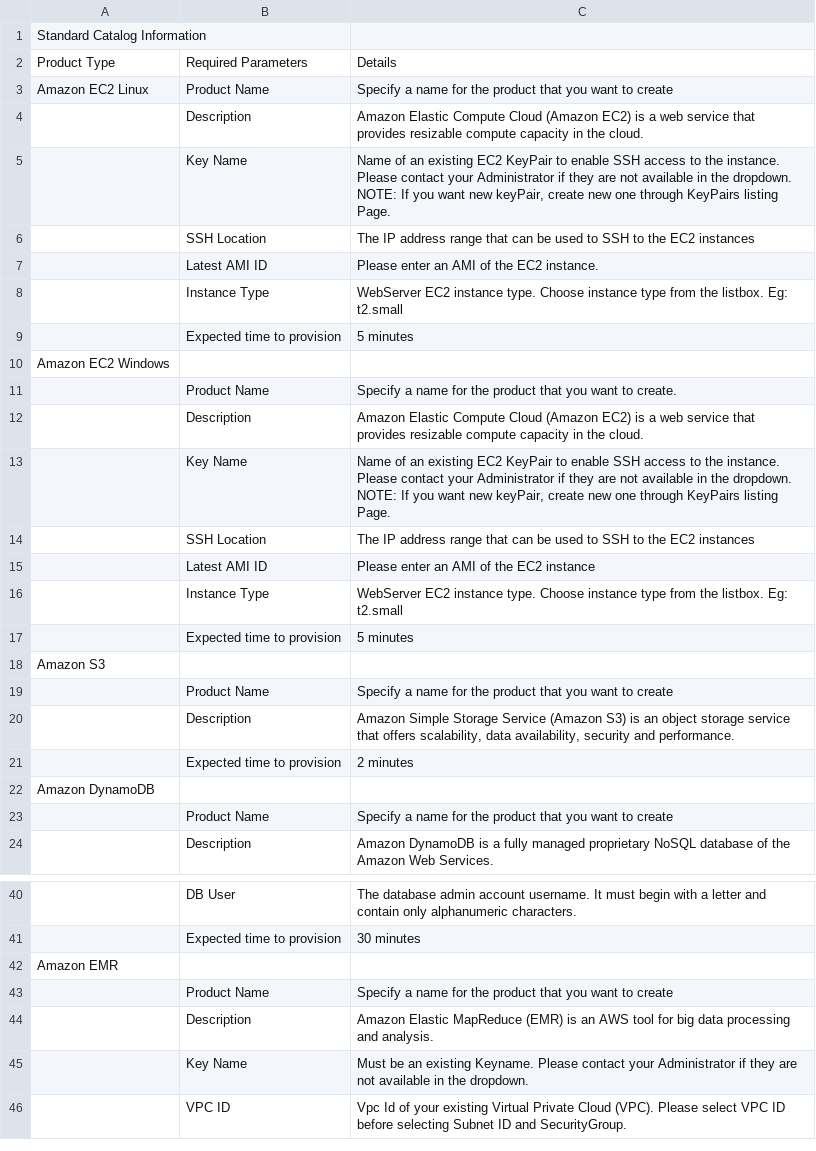
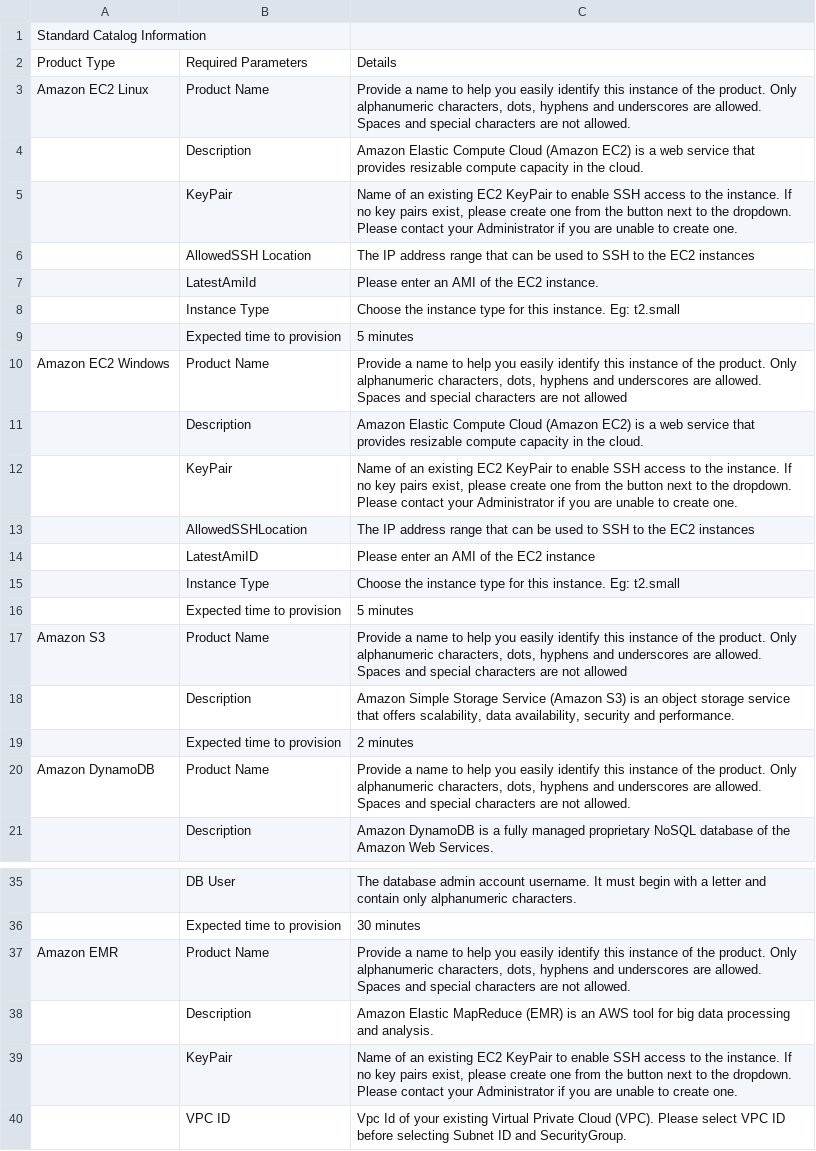
Before and after one commit to RLOpenCatalyst/rg-doc, a CSV file: source/AppendixB.csv, drawn as a sheet; only a part is shown, gaps mark what is left out; removed rows and columns are numbered as before the commit, all else as after; the diff covers the shown part only; the diff names each change by its address in the sheet, - before the commit and + after, or states it on an @@ line.

```diff
--- a/source/AppendixB.csv
+++ b/source/AppendixB.csv
-C3: Specify a name for the product that you want to create
+C3: Provide a name to help you easily identify this instance of the product. Only alphanumeric characters, dots, hyphens and underscores are allowed. Spaces and special characters are not allowed.
-row 5:  | Key Name | Name of an existing EC2 KeyPair to enable SSH access to the instance. Please contact your Administrator if they are not available in the dropdown. NOTE: If you want new keyPair, create new one through KeyPairs listing Page.
+row 5:  | KeyPair | Name of an existing EC2 KeyPair to enable SSH access to the instance. If no key pairs exist, please create one from the button next to the dropdown. Please contact your Administrator if you are unable to create one.
-B6: SSH Location
+B6: AllowedSSH Location
-B7: Latest AMI ID
+B7: LatestAmiId
-C8: WebServer EC2 instance type. Choose instance type from the listbox. Eg: t2.small
+C8: Choose the instance type for this instance. Eg: t2.small
-B10: (empty)
+B10: Product Name
-C10: (empty)
+C10: Provide a name to help you easily identify this instance of the product. Only alphanumeric characters, dots, hyphens and underscores are allowed. Spaces and special characters are not allowed
-row 11:  | Product Name | Specify a name for the product that you want to create.
-row 13:  | Key Name | Name of an existing EC2 KeyPair to enable SSH access to the instance. Please contact your Administrator if they are not available in the dropdown. NOTE: If you want new keyPair, create new one through KeyPairs listing Page.
+row 12:  | KeyPair | Name of an existing EC2 KeyPair to enable SSH access to the instance. If no key pairs exist, please create one from the button next to the dropdown. Please contact your Administrator if you are unable to create one.
-B13: SSH Location
+B13: AllowedSSHLocation
-B14: Latest AMI ID
+B14: LatestAmiID
-C15: WebServer EC2 instance type. Choose instance type from the listbox. Eg: t2.small
+C15: Choose the instance type for this instance. Eg: t2.small
-B17: (empty)
+B17: Product Name
-C17: (empty)
+C17: Provide a name to help you easily identify this instance of the product. Only alphanumeric characters, dots, hyphens and underscores are allowed. Spaces and special characters are not allowed
-row 19:  | Product Name | Specify a name for the product that you want to create
-B20: (empty)
+B20: Product Name
-C20: (empty)
+C20: Provide a name to help you easily identify this instance of the product. Only alphanumeric characters, dots, hyphens and underscores are allowed. Spaces and special characters are not allowed.
-row 23:  | Product Name | Specify a name for the product that you want to create
-B37: (empty)
+B37: Product Name
-C37: (empty)
+C37: Provide a name to help you easily identify this instance of the product. Only alphanumeric characters, dots, hyphens and underscores are allowed. Spaces and special characters are not allowed.
-row 43:  | Product Name | Specify a name for the product that you want to create
-row 45:  | Key Name | Must be an existing Keyname. Please contact your Administrator if they are not available in the dropdown.
+row 39:  | KeyPair | Name of an existing EC2 KeyPair to enable SSH access to the instance. If no key pairs exist, please create one from the button next to the dropdown. Please contact your Administrator if you are unable to create one.
```
Also changed, not shown: 23 added rows, 16 removed rows and 20 edited cells elsewhere in this file, source/AppendixA.CSV, 35 other files.
